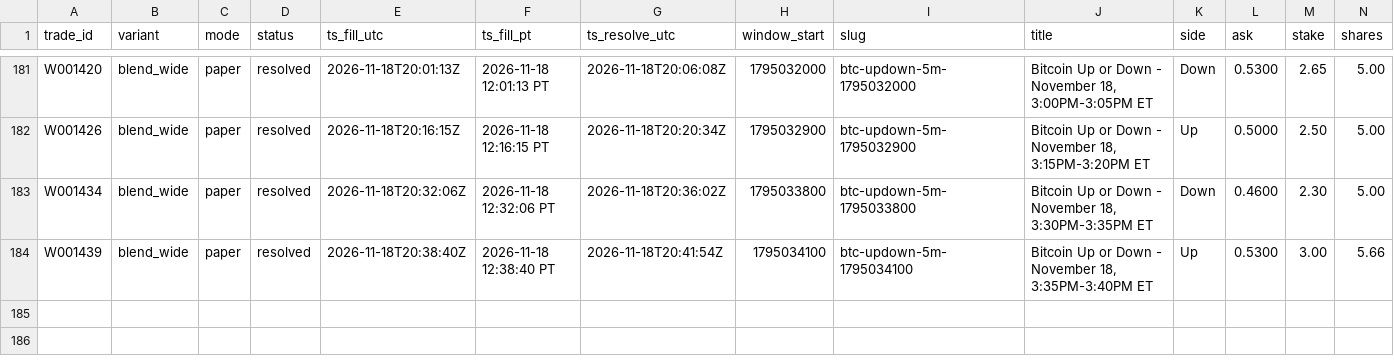
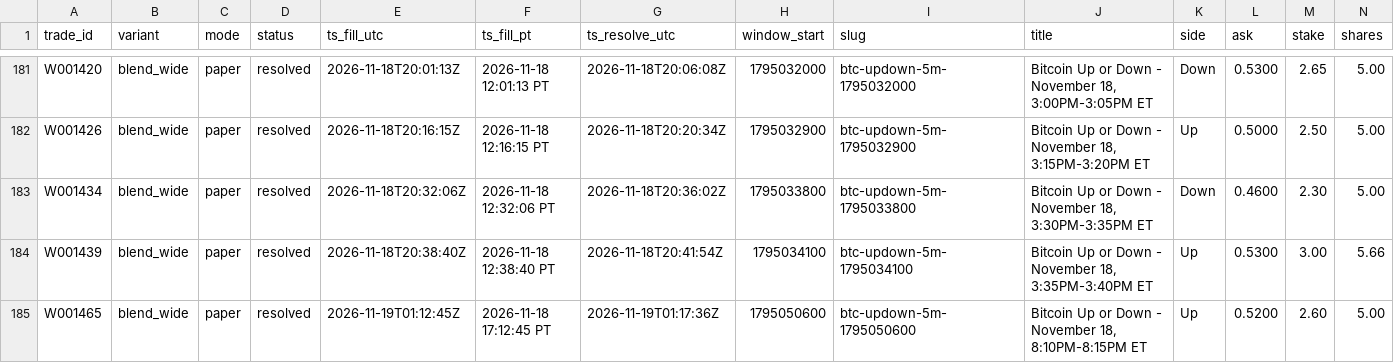
Before and after one commit to michaeldeuchar-dotcom/btc5m-paper-bot, a CSV file: data/week1/trades_blend_wide.csv, drawn as a sheet; only a part is shown, gaps mark what is left out; rows hold the shown columns only; the diff names each change by its address in the sheet, - before the commit and + after, or states it on an @@ line.

```diff
--- a/data/week1/trades_blend_wide.csv
+++ b/data/week1/trades_blend_wide.csv
+row 185: W001465 | blend_wide | paper | resolved | 2026-11-19T01:12:45Z | 2026-11-18 17:12:45 PT | 2026-11-19T01:17:36Z | 1795050600 | btc-updown-5m-1795050600 | Bitcoin Up or Down - November 18, 8:10PM-8:15PM ET | Up | 0.5200 | 2.60 | 5.00
```
Also changed, not shown: data/week1/decisions_tail.csv, data/week1/trades_legacy_fixed.csv, 5 other files.
